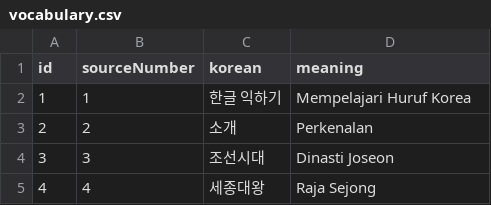
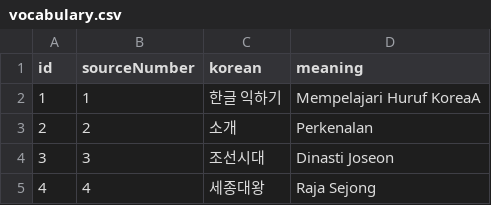
Before and after one commit to Xeroint-Technologies/asset-korea-gbrn, a CSV file: github-data/vocabulary.csv, drawn as a sheet; only a part is shown.

Commit message:
Update vocabulary.csv

```diff
--- a/github-data/vocabulary.csv
+++ b/github-data/vocabulary.csv
@@ -1,3 +1,3 @@
 id,sourceNumber,korean,meaning
-1,1,한글 익하기,Mempelajari Huruf Korea
+1,1,한글 익하기,Mempelajari Huruf KoreaA
 2,2,소개,Perkenalan
```
